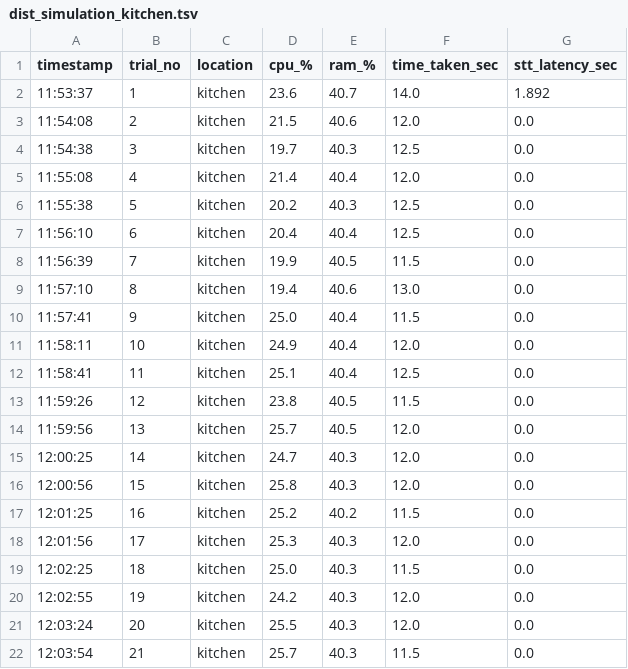
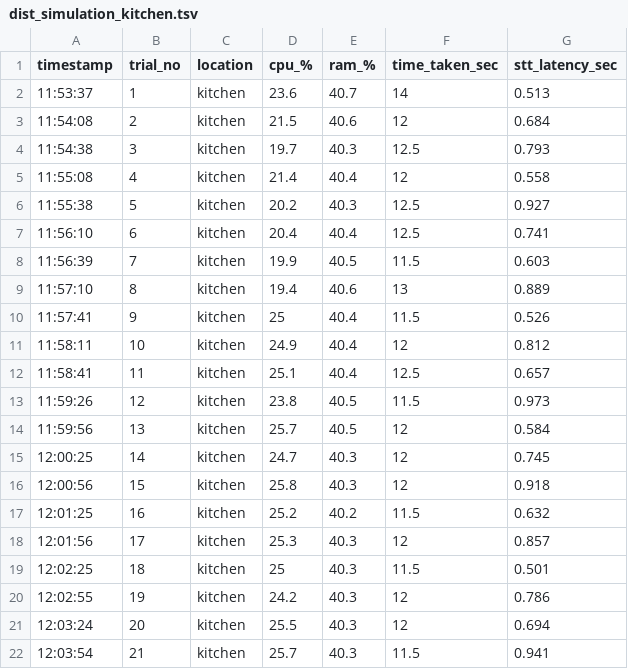
Before and after one commit to ululazmi-robot/Jupiter2Robot_ROS2_Project, a TSV file: src/experiment_log2/exp2/dist_simulation_kitchen.tsv, drawn as a sheet; only a part is shown; the diff covers the shown part only.

```diff
--- a/src/experiment_log2/exp2/dist_simulation_kitchen.tsv
+++ b/src/experiment_log2/exp2/dist_simulation_kitchen.tsv
@@ -1,22 +1,22 @@
 timestamp	trial_no	location	cpu_%	ram_%	time_taken_sec	stt_latency_sec
-11:53:37	1	kitchen	23.6	40.7	14.0	1.892
-11:54:08	2	kitchen	21.5	40.6	12.0	0.0
-11:54:38	3	kitchen	19.7	40.3	12.5	0.0
-11:55:08	4	kitchen	21.4	40.4	12.0	0.0
-11:55:38	5	kitchen	20.2	40.3	12.5	0.0
-11:56:10	6	kitchen	20.4	40.4	12.5	0.0
-11:56:39	7	kitchen	19.9	40.5	11.5	0.0
-11:57:10	8	kitchen	19.4	40.6	13.0	0.0
-11:57:41	9	kitchen	25.0	40.4	11.5	0.0
-11:58:11	10	kitchen	24.9	40.4	12.0	0.0
-11:58:41	11	kitchen	25.1	40.4	12.5	0.0
-11:59:26	12	kitchen	23.8	40.5	11.5	0.0
-11:59:56	13	kitchen	25.7	40.5	12.0	0.0
-12:00:25	14	kitchen	24.7	40.3	12.0	0.0
-12:00:56	15	kitchen	25.8	40.3	12.0	0.0
-12:01:25	16	kitchen	25.2	40.2	11.5	0.0
-12:01:56	17	kitchen	25.3	40.3	12.0	0.0
-12:02:25	18	kitchen	25.0	40.3	11.5	0.0
-12:02:55	19	kitchen	24.2	40.3	12.0	0.0
-12:03:24	20	kitchen	25.5	40.3	12.0	0.0
-12:03:54	21	kitchen	25.7	40.3	11.5	0.0
+11:53:37	1	kitchen	23.6	40.7	14	0.513
+11:54:08	2	kitchen	21.5	40.6	12	0.684
+11:54:38	3	kitchen	19.7	40.3	12.5	0.793
+11:55:08	4	kitchen	21.4	40.4	12	0.558
+11:55:38	5	kitchen	20.2	40.3	12.5	0.927
+11:56:10	6	kitchen	20.4	40.4	12.5	0.741
+11:56:39	7	kitchen	19.9	40.5	11.5	0.603
+11:57:10	8	kitchen	19.4	40.6	13	0.889
+11:57:41	9	kitchen	25	40.4	11.5	0.526
+11:58:11	10	kitchen	24.9	40.4	12	0.812
+11:58:41	11	kitchen	25.1	40.4	12.5	0.657
+11:59:26	12	kitchen	23.8	40.5	11.5	0.973
+11:59:56	13	kitchen	25.7	40.5	12	0.584
+12:00:25	14	kitchen	24.7	40.3	12	0.745
+12:00:56	15	kitchen	25.8	40.3	12	0.918
+12:01:25	16	kitchen	25.2	40.2	11.5	0.632
+12:01:56	17	kitchen	25.3	40.3	12	0.857
+12:02:25	18	kitchen	25	40.3	11.5	0.501
+12:02:55	19	kitchen	24.2	40.3	12	0.786
+12:03:24	20	kitchen	25.5	40.3	12	0.694
+12:03:54	21	kitchen	25.7	40.3	11.5	0.941
```
Also changed, not shown: 49 edited cells elsewhere in this file, src/experiment_log2/exp2/dist_simulation_bedroom.tsv, src/experiment_log2/exp2/dist_simulation_livingroom.tsv, 15 other files.
